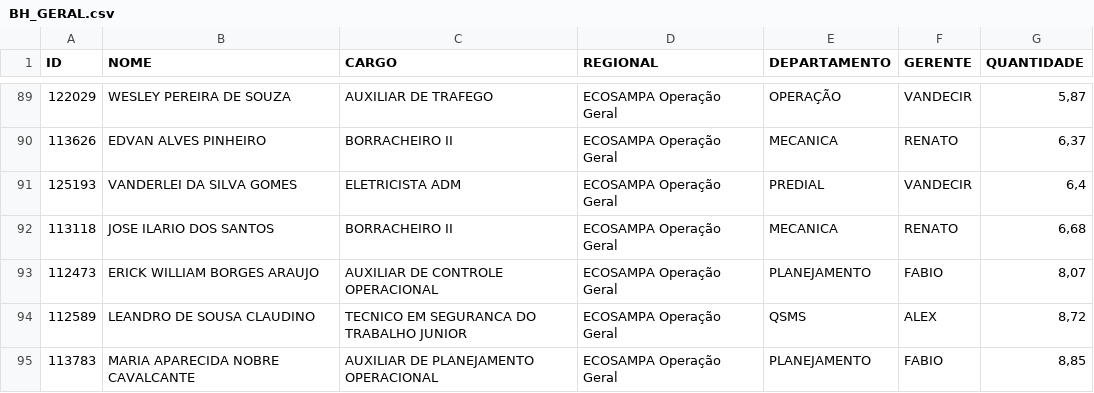
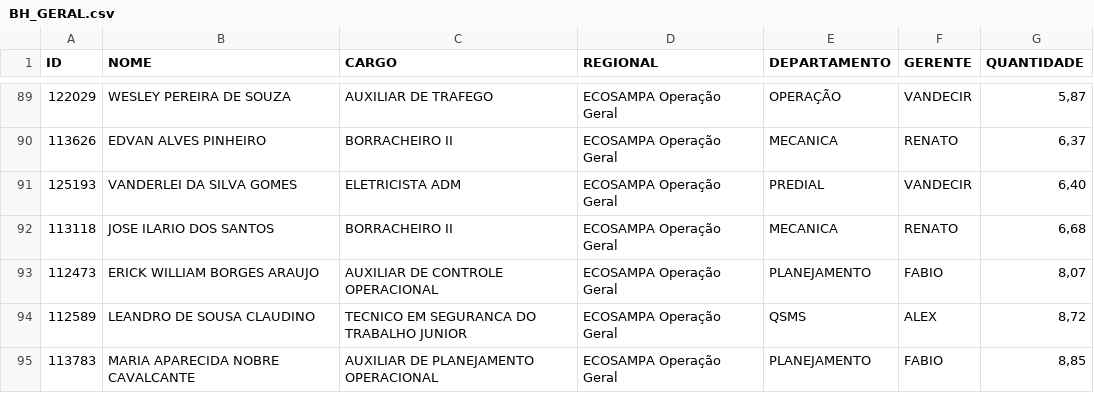
Before and after one commit to Guerreiro015/ALURA2023, a CSV file: SITE EVENTOS CSV/BH_GERAL.csv, drawn as a sheet; only a part is shown, gaps mark what is left out; the diff covers the shown part only.

```diff
--- a/SITE EVENTOS CSV/BH_GERAL.csv
+++ b/SITE EVENTOS CSV/BH_GERAL.csv
@@ -90,3 +90,3 @@
 113626;EDVAN ALVES PINHEIRO;BORRACHEIRO II;ECOSAMPA Operação Geral;MECANICA;RENATO;6,37
-125193;VANDERLEI DA SILVA GOMES;ELETRICISTA ADM;ECOSAMPA Operação Geral;PREDIAL;VANDECIR;6,4
+125193;VANDERLEI DA SILVA GOMES;ELETRICISTA ADM;ECOSAMPA Operação Geral;PREDIAL;VANDECIR;6,40
 113118;JOSE ILARIO DOS SANTOS;BORRACHEIRO II;ECOSAMPA Operação Geral;MECANICA;RENATO;6,68
```
Also changed, not shown: 1 added row, 1 removed row and 29 edited cells elsewhere in this file.
